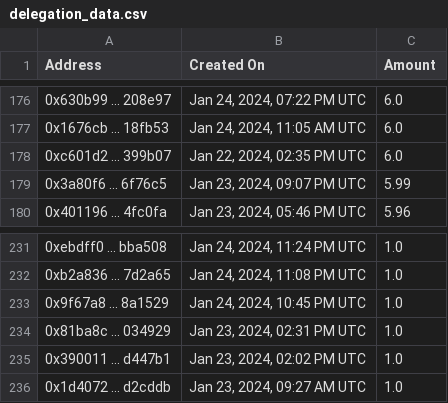
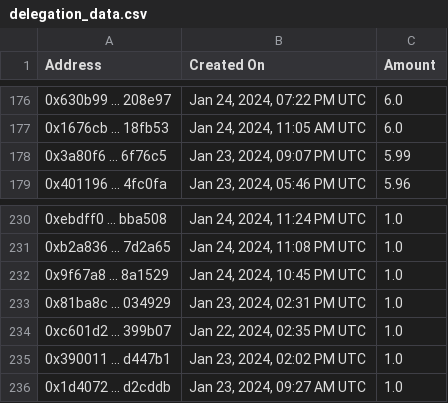
Before and after one commit to TreeCityWes/X1-Validator-Scrape, a CSV file: delegation_data.csv, drawn as a sheet; only a part is shown, gaps mark what is left out.

```diff
--- a/delegation_data.csv
+++ b/delegation_data.csv
@@ -177,3 +177,2 @@ Address,Created On,Amount
 0x1676cb ... 18fb53,"Jan 24, 2024, 11:05 AM UTC",6.0
-0xc601d2 ... 399b07,"Jan 22, 2024, 02:35 PM UTC",6.0
 0x3a80f6 ... 6f76c5,"Jan 23, 2024, 09:07 PM UTC",5.99
@@ -234,2 +233,3 @@ Address,Created On,Amount
 0x81ba8c ... 034929,"Jan 23, 2024, 02:31 PM UTC",1.0
+0xc601d2 ... 399b07,"Jan 22, 2024, 02:35 PM UTC",1.0
 0x390011 ... d447b1,"Jan 23, 2024, 02:02 PM UTC",1.0
```
Also changed, not shown: validator_info.csv.
